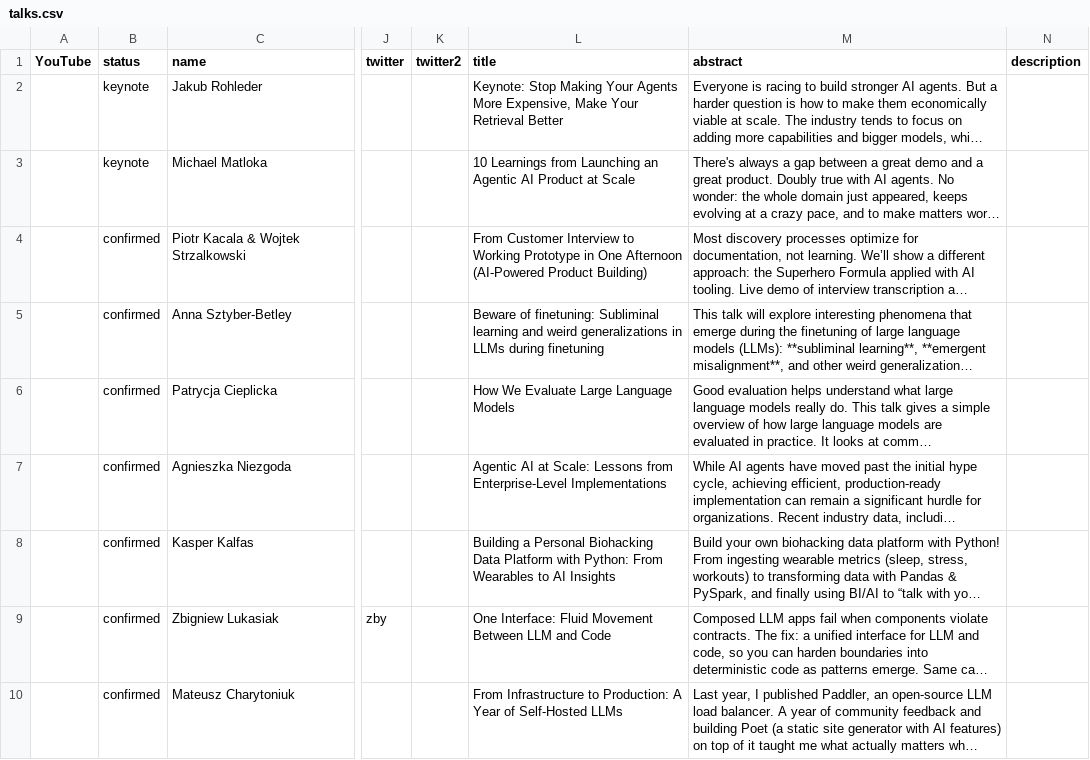
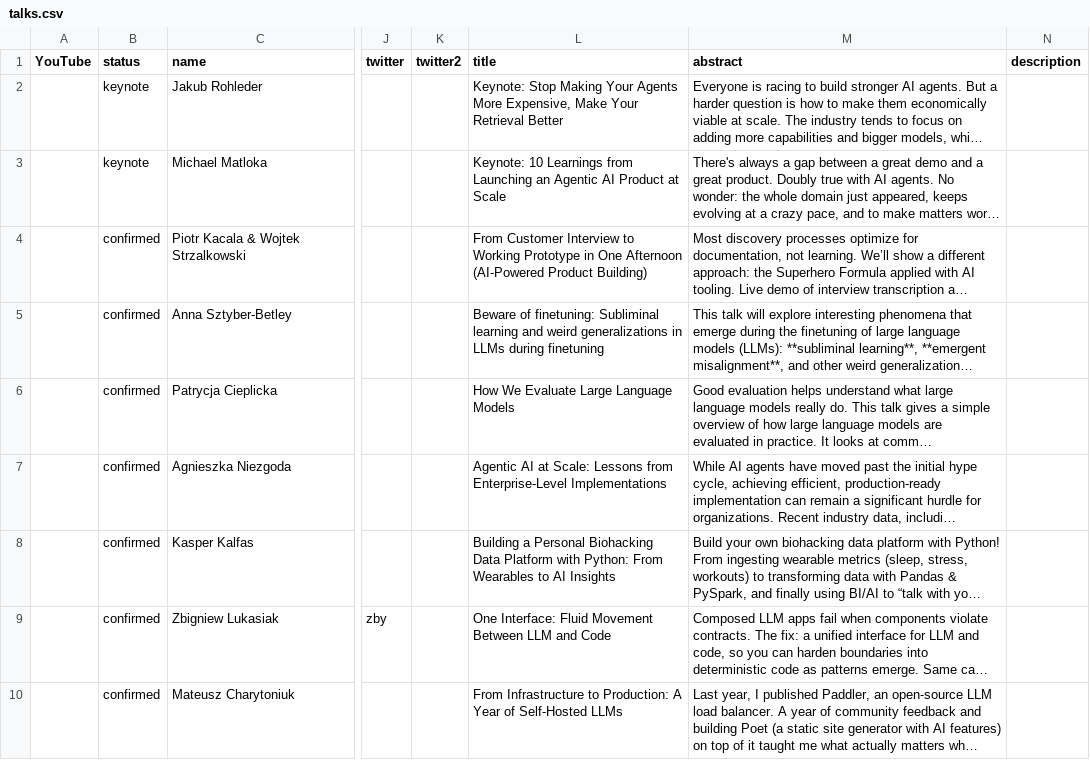
Before and after one commit to sreday/llmday, a CSV file: 2026-warsaw-q1/_db/talks.csv, drawn as a sheet; only a part is shown, gaps mark what is left out; long unchanged cells end in …; the diff names each change by its address in the sheet, - before the commit and + after, or states it on an @@ line.

Commit message:
Add files via upload

```diff
--- a/2026-warsaw-q1/_db/talks.csv
+++ b/2026-warsaw-q1/_db/talks.csv
-L3 (title): 10 Learnings…
+L3 (title): Keynote: 10 Learnings…
```
